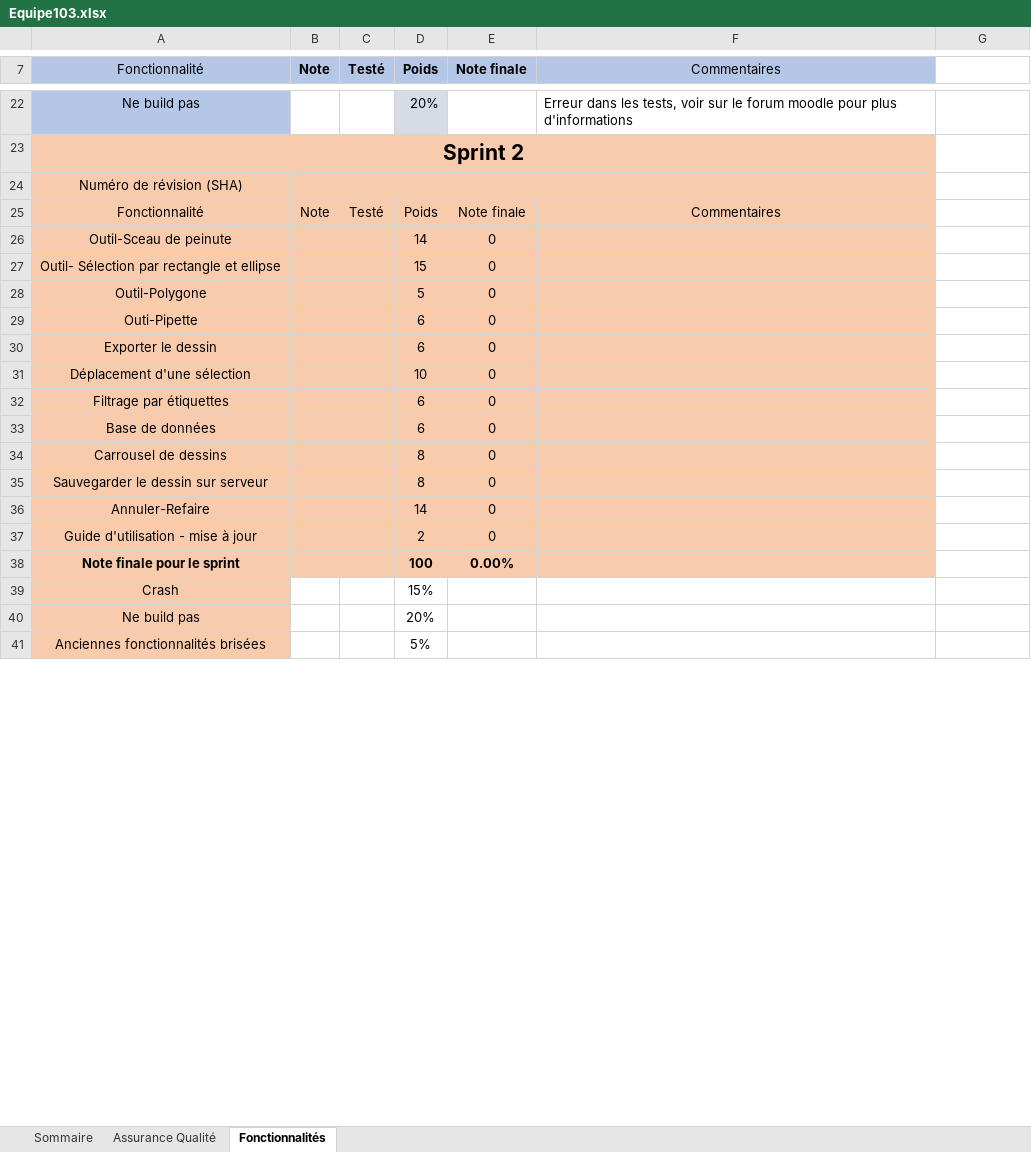
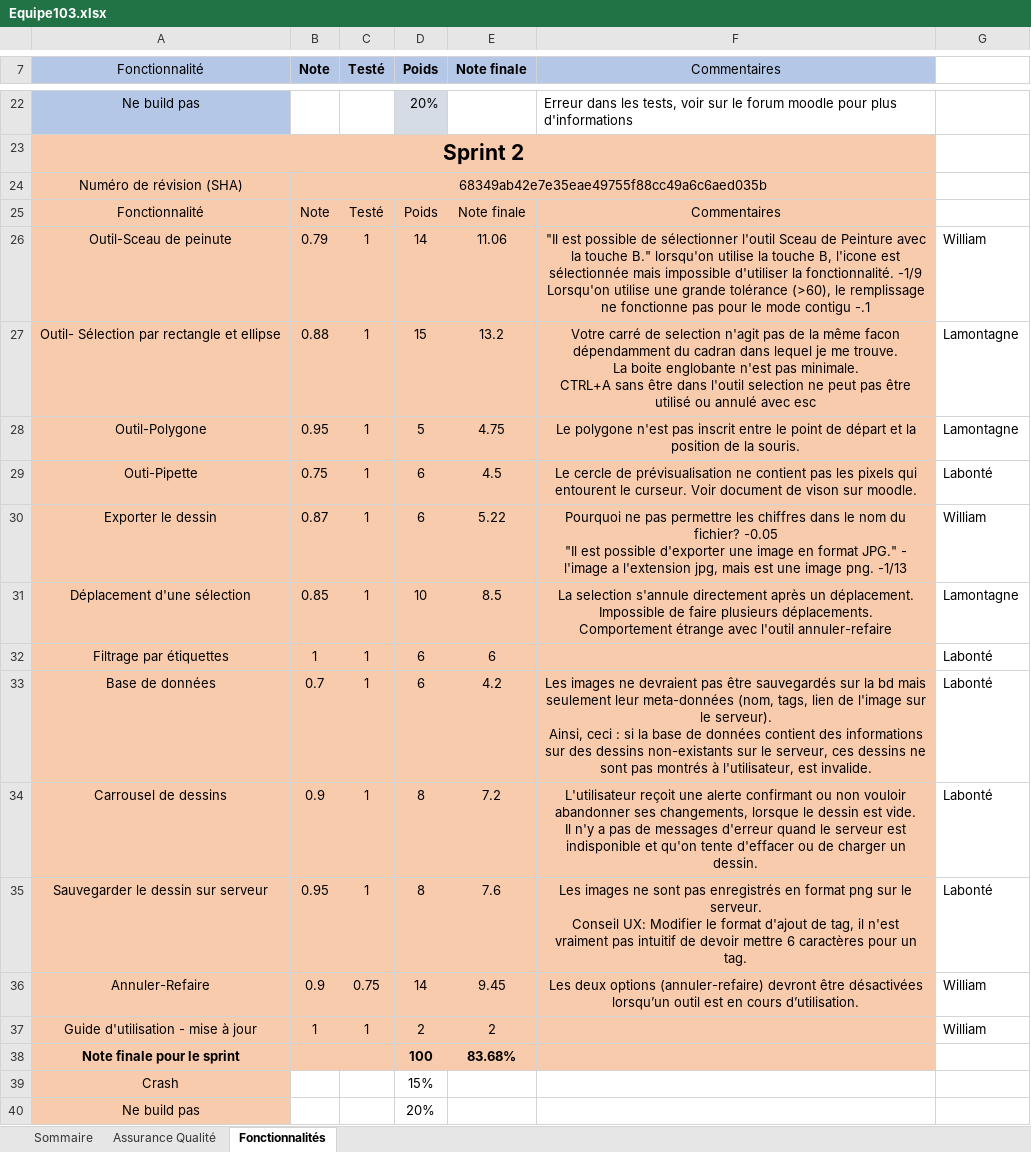
Before and after one commit to Elsa-ylh/HTML5_canvas_paint, an Excel workbook: Equipe103.xlsx, sheet Fonctionnalités, drawn as a sheet; only a part is shown, gaps mark what is left out; the shorter side is filled out with more unchanged rows; values as stored, in another font and other column widths than the file's, no borders; removed rows and columns are numbered as before the commit, all else as after; ↵ is a line break in a cell; the diff names each change by its address in the sheet, - before the commit and + after, or states it on an @@ line.

Commit message:
Ajout correction sprint2

```diff
--- a/Equipe103.xlsx (sheet Fonctionnalités)
+++ b/Equipe103.xlsx (sheet Fonctionnalités)
-B24 (Note): (empty)
+B24 (Note): 68349ab42e7e35eae49755f88cc49a6c6aed035b
-row 26: Outil-Sceau de peinute |  |  | 14 | 0
-row 27: Outil- Sélection par rectangle et ellipse |  |  | 15 | 0
-row 28: Outil-Polygone |  |  | 5 | 0
-row 29: Outi-Pipette |  |  | 6 | 0
-row 30: Exporter le dessin |  |  | 6 | 0
-row 31: Déplacement d'une sélection |  |  | 10 | 0
+row 26: Outil-Sceau de peinute | 0.79 | 1 | 14 | 11.06 | "Il est possible de sélectionner l'outil Sceau de Peinture avec la touche B." lorsqu'on utilise la touche B, l'icone est sélectionnée mais impossible d'utiliser la fonctionnalité. -1/9 ↵ Lorsqu'on utilise une grande tolérance (>60), le remplissage ne fonctionne pas pour le mode contigu -.1 | William
+row 27: Outil- Sélection par rectangle et ellipse | 0.88 | 1 | 15 | 13.2 | Votre carré de selection n'agit pas de la même facon dépendamment du cadran dans lequel je me trouve. ↵ La boite englobante n'est pas minimale. ↵ CTRL+A sans être dans l'outil selection ne peut pas être utilisé ou annulé avec esc | Lamontagne
+row 28: Outil-Polygone | 0.95 | 1 | 5 | 4.75 | Le polygone n'est pas inscrit entre le point de départ et la position de la souris. | Lamontagne
+row 29: Outi-Pipette | 0.75 | 1 | 6 | 4.5 | Le cercle de prévisualisation ne contient pas les pixels qui entourent le curseur. Voir document de vison sur moodle. | Labonté
+row 30: Exporter le dessin | 0.87 | 1 | 6 | 5.22 | Pourquoi ne pas permettre les chiffres dans le nom du fichier? -0.05 ↵ "Il est possible d'exporter une image en format JPG." - l'image a l'extension jpg, mais est une image png. -1/13 | William
+row 31: Déplacement d'une sélection | 0.85 | 1 | 10 | 8.5 | La selection s'annule directement après un déplacement. Impossible de faire plusieurs déplacements. ↵ Comportement étrange avec l'outil annuler-refaire | Lamontagne
-B32 (Note): (empty)
+B32 (Note): 1
-C32 (Testé): (empty)
+C32 (Testé): 1
-E32 (Note finale): 0
+E32 (Note finale): 6
-G32: (empty)
+G32: Labonté
-row 33: Base de données |  |  | 6 | 0
-row 34: Carrousel de dessins |  |  | 8 | 0
-row 35: Sauvegarder le dessin sur serveur |  |  | 8 | 0
-row 36: Annuler-Refaire |  |  | 14 | 0
+row 33: Base de données | 0.7 | 1 | 6 | 4.2 | Les images ne devraient pas être sauvegardés sur la bd mais seulement leur meta-données (nom, tags, lien de l'image sur le serveur). ↵ Ainsi, ceci : si la base de données contient des informations sur des dessins non-existants sur le serveur, ces dessins ne sont pas montrés à l'utilisateur, est invalide. | Labonté
+row 34: Carrousel de dessins | 0.9 | 1 | 8 | 7.2 | L'utilisateur reçoit une alerte confirmant ou non vouloir abandonner ses changements, lorsque le dessin est vide. ↵ Il n'y a pas de messages d'erreur quand le serveur est indisponible et qu'on tente d'effacer ou de charger un dessin. | Labonté
+row 35: Sauvegarder le dessin sur serveur | 0.95 | 1 | 8 | 7.6 | Les images ne sont pas enregistrés en format png sur le serveur. ↵ Conseil UX: Modifier le format d'ajout de tag, il n'est vraiment pas intuitif de devoir mettre 6 caractères pour un tag. | Labonté
+row 36: Annuler-Refaire | 0.9 | 0.75 | 14 | 9.45 | Les deux options (annuler-refaire) devront être désactivées lorsqu’un outil est en cours d’utilisation. | William
-B37 (Note): (empty)
+B37 (Note): 1
-C37 (Testé): (empty)
+C37 (Testé): 1
-E37 (Note finale): 0
+E37 (Note finale): 2
-G37: (empty)
+G37: William
-E38 (Note finale): 0.00%
+E38 (Note finale): 83.68%
```
Also changed, not shown: sheet Sommaire.
